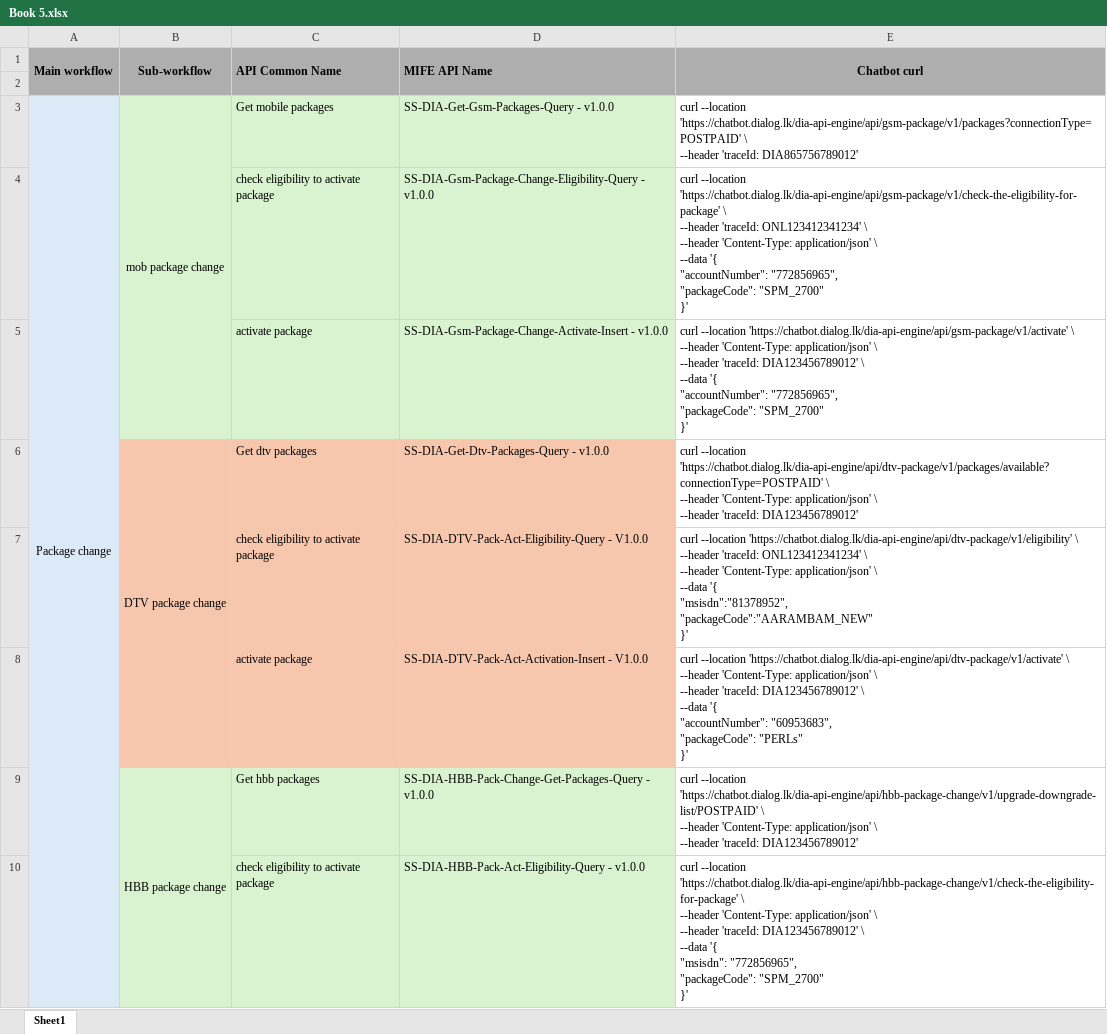
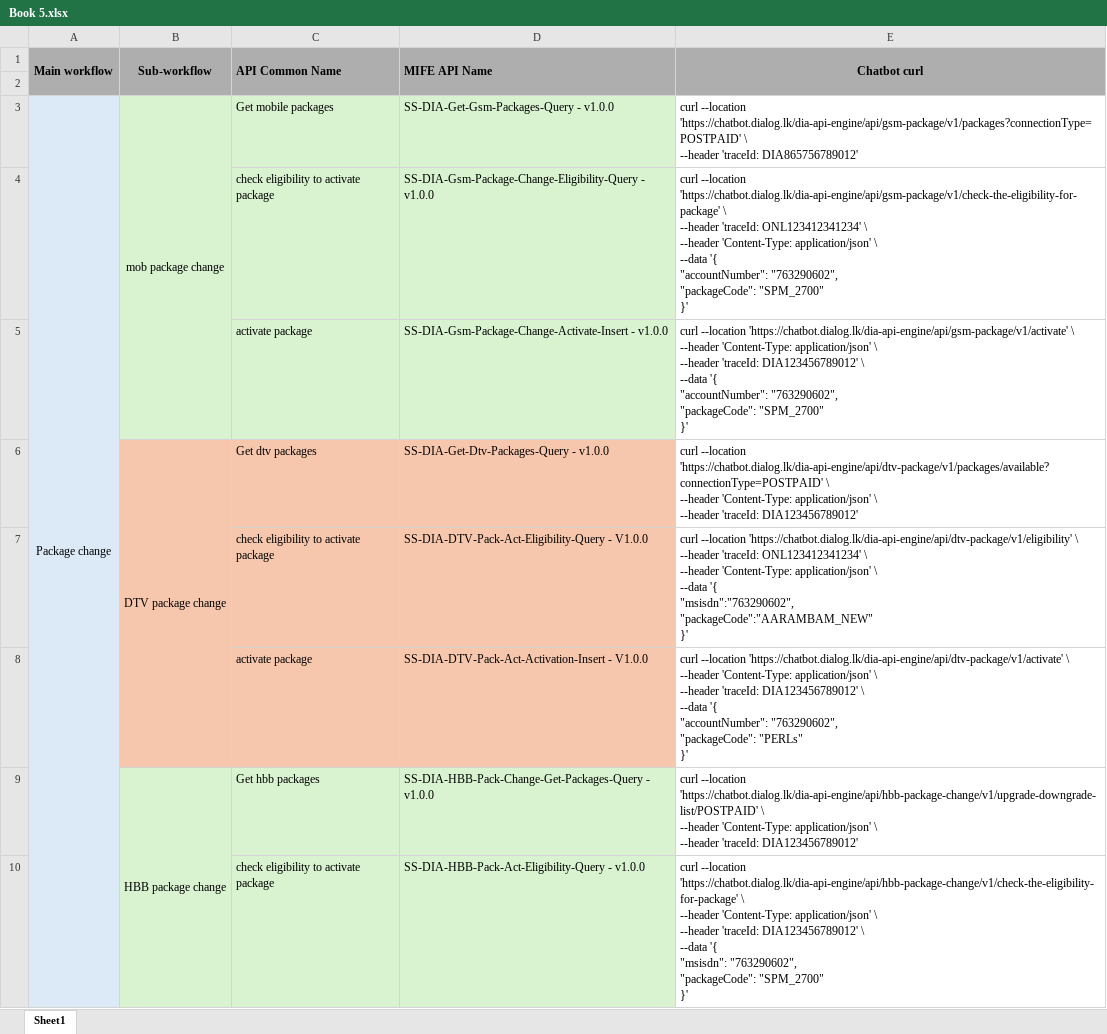
Before and after one commit to sgrvperera/Decagon_API, an Excel workbook: data/raw/Book 5.xlsx, sheet Sheet1, drawn as a sheet; only a part is shown; values as stored, in another font and other column widths than the file's, no borders; ↵ is a line break in a cell; the diff covers the shown part only; the diff names each change by its address in the sheet, - before the commit and + after, or states it on an @@ line.

```diff
--- a/data/raw/Book 5.xlsx (sheet Sheet1)
+++ b/data/raw/Book 5.xlsx (sheet Sheet1)
-E4 (Chatbot curl): …'{ ↵ "accountNumber": "772856965", ↵ "packageCode": "SPM_2700"…
+E4 (Chatbot curl): …'{ ↵ "accountNumber": "763290602", ↵ "packageCode": "SPM_2700"…
-E5 (Chatbot curl): …'{ ↵ "accountNumber": "772856965", ↵ "packageCode": "SPM_2700"…
+E5 (Chatbot curl): …'{ ↵ "accountNumber": "763290602", ↵ "packageCode": "SPM_2700"…
-E7 (Chatbot curl): …--data '{ ↵ "msisdn":"81378952", ↵ "packageCode":"AARAMBAM_NEW" ↵ }'
+E7 (Chatbot curl): …--data '{ ↵ "msisdn":"763290602", ↵ "packageCode":"AARAMBAM_NEW" ↵ }'
-E8 (Chatbot curl): …'{ ↵ "accountNumber": "60953683", ↵ "packageCode": "PERLs"…
+E8 (Chatbot curl): …'{ ↵ "accountNumber": "763290602", ↵ "packageCode": "PERLs"…
-E10 (Chatbot curl): …'{ ↵ "msisdn": "772856965", ↵ "packageCode": "SPM_2700"…
+E10 (Chatbot curl): …'{ ↵ "msisdn": "763290602", ↵ "packageCode": "SPM_2700"…
```
Also changed, not shown: 37 edited cells elsewhere in this sheet, 2 other files.
